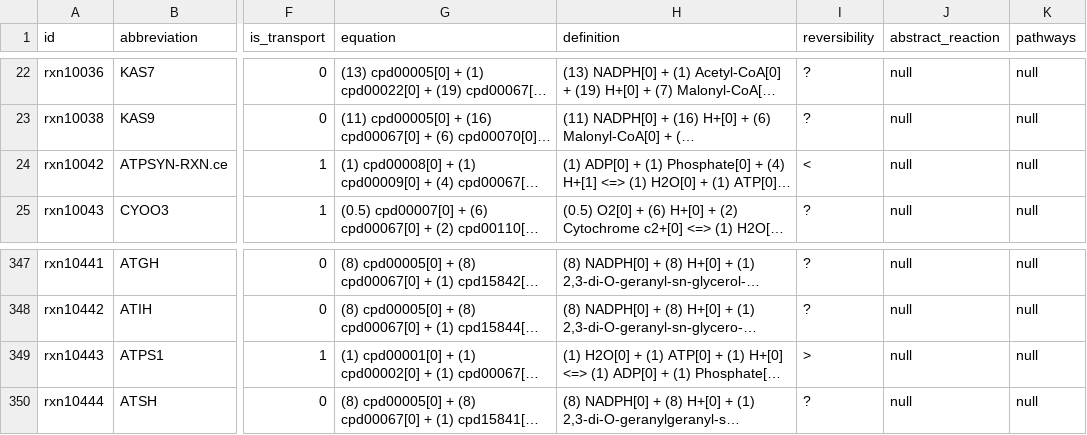
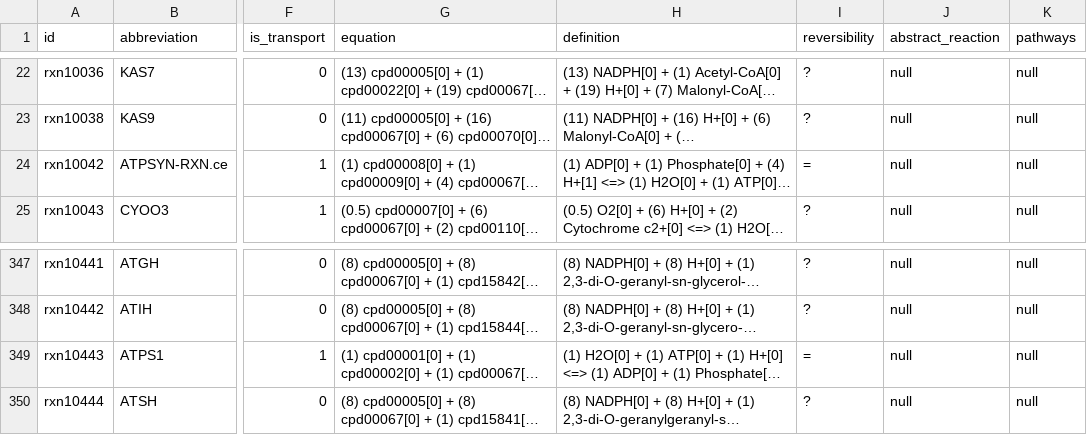
Before and after one commit to Cooper-Taylor/ModelSEEDDatabase, a TSV file: Biochemistry/reaction_10.tsv, drawn as a sheet; only a part is shown, gaps mark what is left out; long unchanged cells end in …; the diff names each change by its address in the sheet, - before the commit and + after, or states it on an @@ line.

```diff
--- a/Biochemistry/reaction_10.tsv
+++ b/Biochemistry/reaction_10.tsv
-I24 (reversibility): <
+I24 (reversibility): =
-I349 (reversibility): >
+I349 (reversibility): =
```
Also changed, not shown: Biochemistry/reaction_08.tsv, Biochemistry/reaction_09.tsv, 26 other files.
